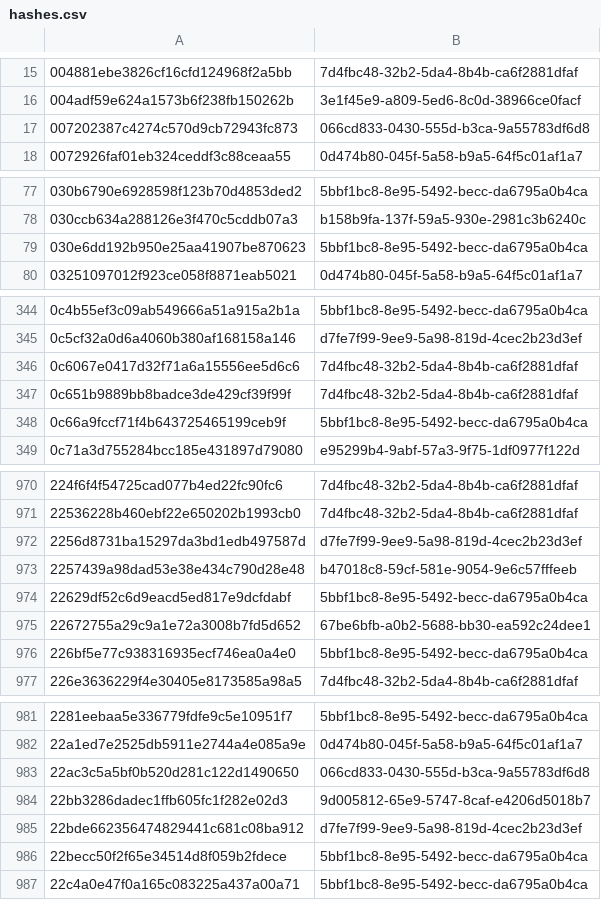
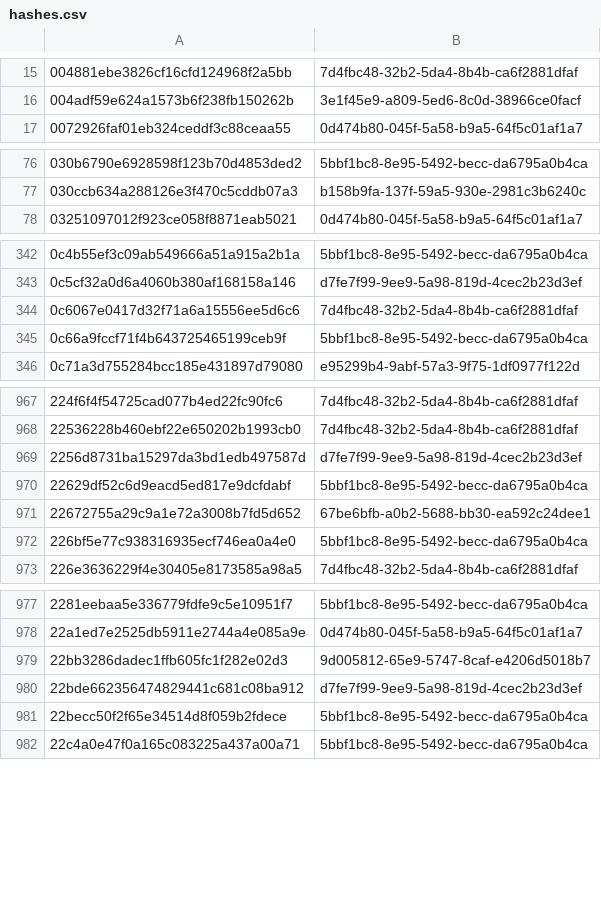
Before and after one commit to AliceGrey/c2magnet-feed, a CSV file: misp/hashes.csv, drawn as a sheet; only a part is shown, gaps mark what is left out; the diff covers the shown part only.

```diff
--- a/misp/hashes.csv
+++ b/misp/hashes.csv
@@ -16,3 +16,2 @@
 004adf59e624a1573b6f238fb150262b,3e1f45e9-a809-5ed6-8c0d-38966ce0facf
-007202387c4274c570d9cb72943fc873,066cd833-0430-555d-b3ca-9a55783df6d8
 0072926faf01eb324ceddf3c88ceaa55,0d474b80-045f-5a58-b9a5-64f5c01af1a7
@@ -78,3 +77,2 @@
 030ccb634a288126e3f470c5cddb07a3,b158b9fa-137f-59a5-930e-2981c3b6240c
-030e6dd192b950e25aa41907be870623,5bbf1bc8-8e95-5492-becc-da6795a0b4ca
 03251097012f923ce058f8871eab5021,0d474b80-045f-5a58-b9a5-64f5c01af1a7
@@ -346,3 +344,2 @@
 0c6067e0417d32f71a6a15556ee5d6c6,7d4fbc48-32b2-5da4-8b4b-ca6f2881dfaf
-0c651b9889bb8badce3de429cf39f99f,7d4fbc48-32b2-5da4-8b4b-ca6f2881dfaf
 0c66a9fccf71f4b643725465199ceb9f,5bbf1bc8-8e95-5492-becc-da6795a0b4ca
@@ -972,3 +969,2 @@
 2256d8731ba15297da3bd1edb497587d,d7fe7f99-9ee9-5a98-819d-4cec2b23d3ef
-2257439a98dad53e38e434c790d28e48,b47018c8-59cf-581e-9054-9e6c57fffeeb
 22629df52c6d9eacd5ed817e9dcfdabf,5bbf1bc8-8e95-5492-becc-da6795a0b4ca
@@ -982,3 +978,2 @@
 22a1ed7e2525db5911e2744a4e085a9e,0d474b80-045f-5a58-b9a5-64f5c01af1a7
-22ac3c5a5bf0b520d281c122d1490650,066cd833-0430-555d-b3ca-9a55783df6d8
 22bb3286dadec1ffb605fc1f282e02d3,9d005812-65e9-5747-8caf-e4206d5018b7
```
Also changed, not shown: 2 added rows and 19 removed rows elsewhere in this file, 29 other files.
